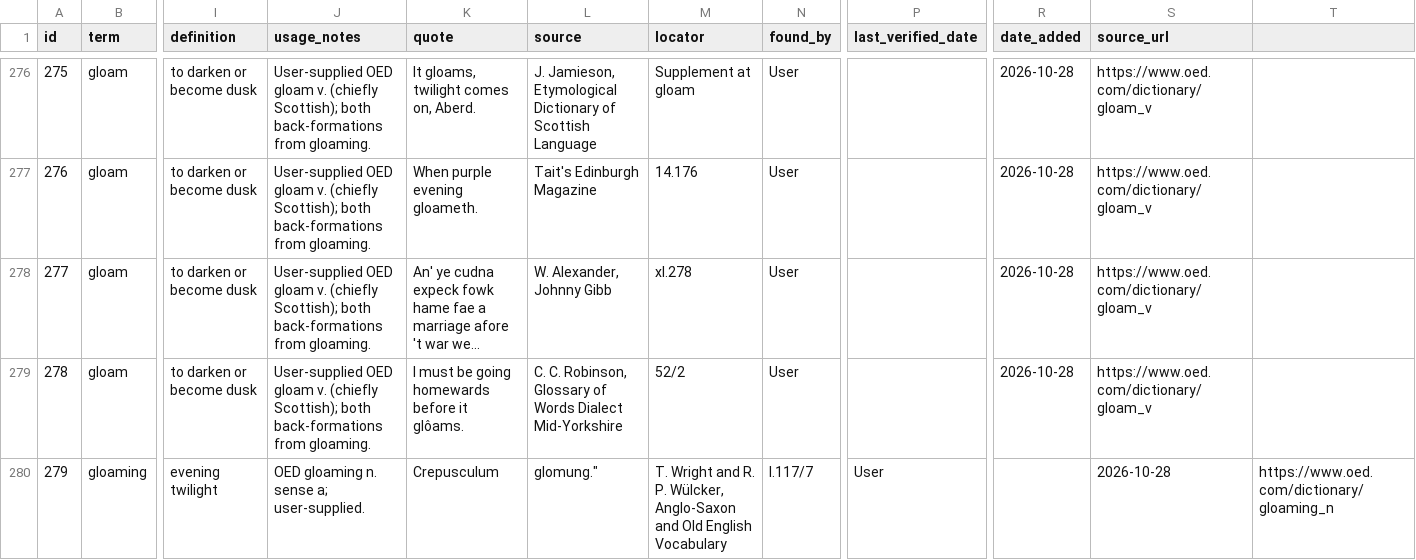
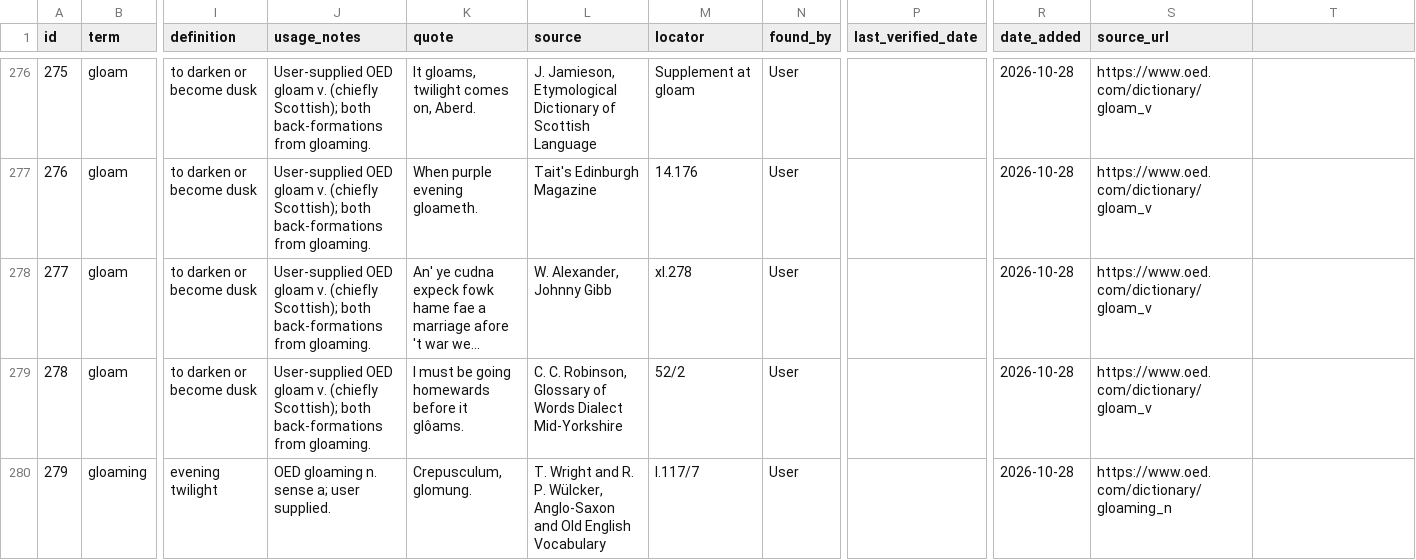
Before and after one commit to JTHensley/Oldish-Words-Study, a CSV file: entries.csv, drawn as a sheet; only a part is shown, gaps mark what is left out; long unchanged cells end in …; the diff names each change by its address in the sheet, - before the commit and + after, or states it on an @@ line.

Commit message:
Correct CSV quoting for gloaming attestation

```diff
--- a/entries.csv
+++ b/entries.csv
-J280 (usage_notes): OED gloaming n. sense a; user-supplied.
+J280 (usage_notes): OED gloaming n. sense a; user supplied.
-K280 (quote): Crepusculum
+K280 (quote): Crepusculum, glomung.
-L280 (source): glomung."
+L280 (source): T. Wright and R. P. Wülcker, Anglo-Saxon and Old English Vocabulary
-M280 (locator): T. Wright and R. P. Wülcker, Anglo-Saxon and Old English Vocabulary
+M280 (locator): I.117/7
-N280 (found_by): I.117/7
+N280 (found_by): User
-P280 (last_verified_date): User
+P280 (last_verified_date): (empty)
-R280 (date_added): (empty)
+R280 (date_added): 2026-10-28
-S280 (source_url): 2026-10-28
+S280 (source_url): https://www.oed.com/dictionary/gloaming_n
-T280: https://www.oed.com/dictionary/gloaming_n
+T280: (empty)
```
